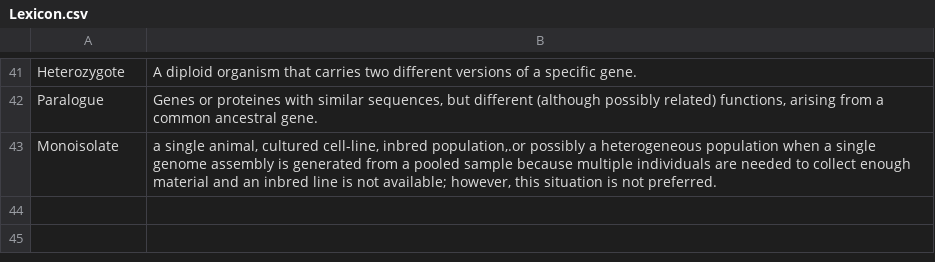
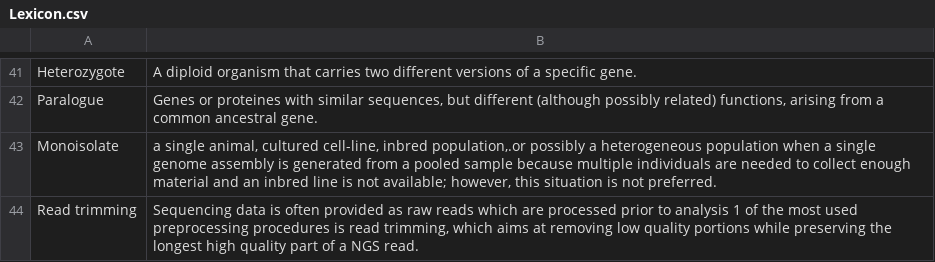
Before and after one commit to svenbuerki/Genomics-Bioinformatics, a CSV file: Data/Lexicon.csv, drawn as a sheet; only a part is shown, gaps mark what is left out; the diff names each change by its address in the sheet, - before the commit and + after, or states it on an @@ line.

Commit message:
Updated website before class (added to Lexicon and fixed typos).

```diff
--- a/Data/Lexicon.csv
+++ b/Data/Lexicon.csv
+row 44: Read trimming | Sequencing data is often provided as raw reads which are processed prior to analysis 1 of the most used preprocessing procedures is read trimming, which aims at removing low quality portions while preserving the longest high quality part of a NGS read.
```
Also changed, not shown: 5 other files.
